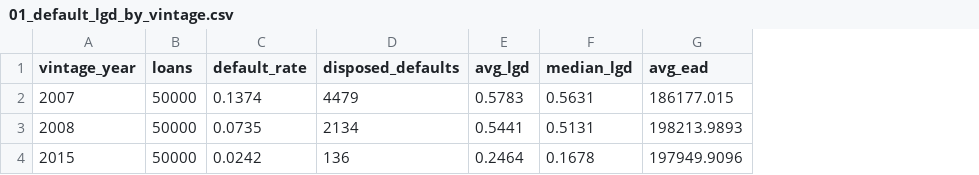
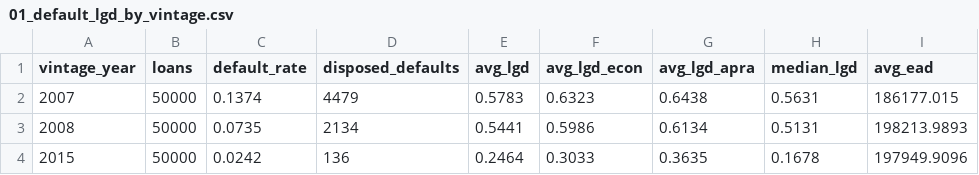
Before and after one commit to Jane511/mortgage-credit-risk-pd-lgd-ead, a CSV file: output/01_default_lgd_by_vintage.csv, drawn as a sheet; the diff names each change by its address in the sheet, - before the commit and + after, or states it on an @@ line.

Commit message:
P1-1/P1-2/P1-3: economic (discounted) LGD + APRA view (MI-excluded, 20% reduction, 20% floor)

```diff
--- a/output/01_default_lgd_by_vintage.csv
+++ b/output/01_default_lgd_by_vintage.csv
+column F (avg_lgd_econ), rows 2-4: 0.6323 | 0.5986 | 0.3033
+column G (avg_lgd_apra), rows 2-4: 0.6438 | 0.6134 | 0.3635
```
Also changed, not shown: 5 other files.
